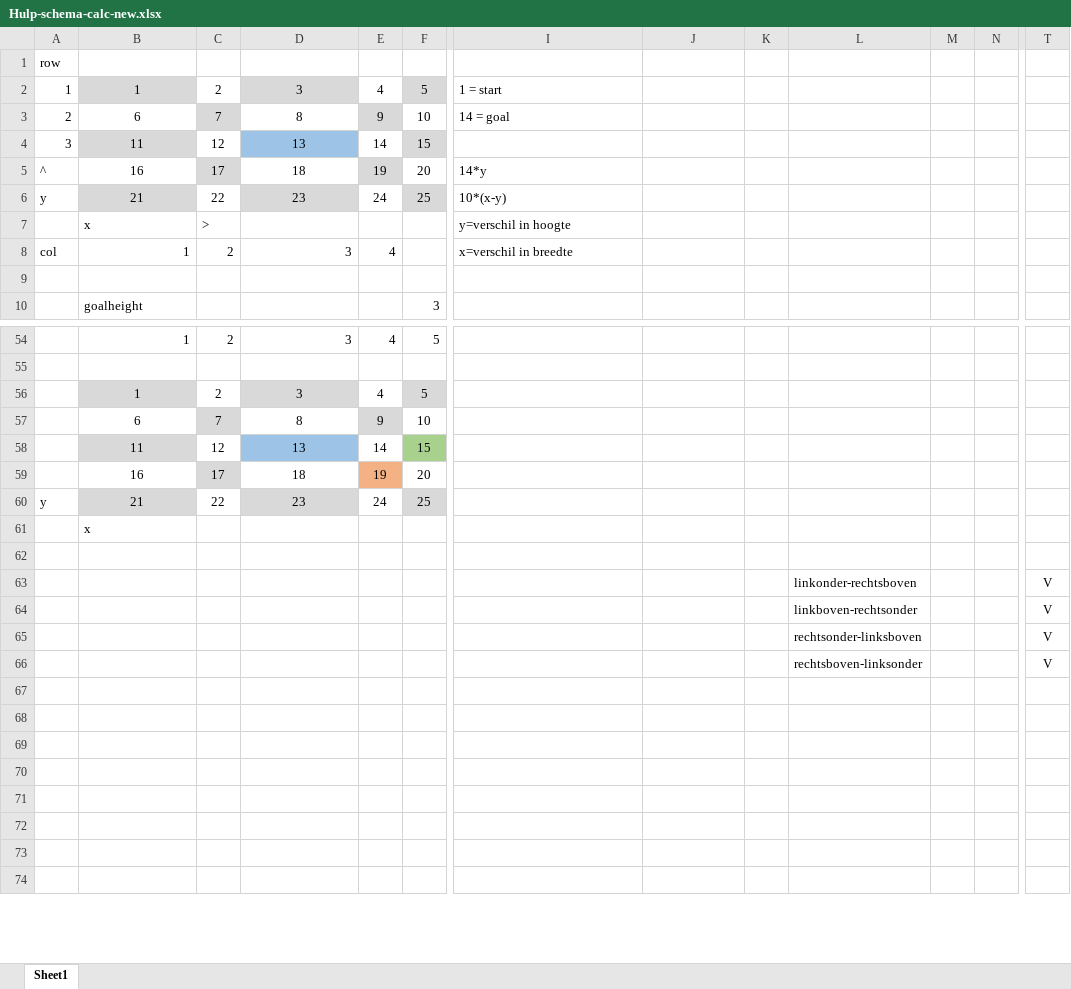
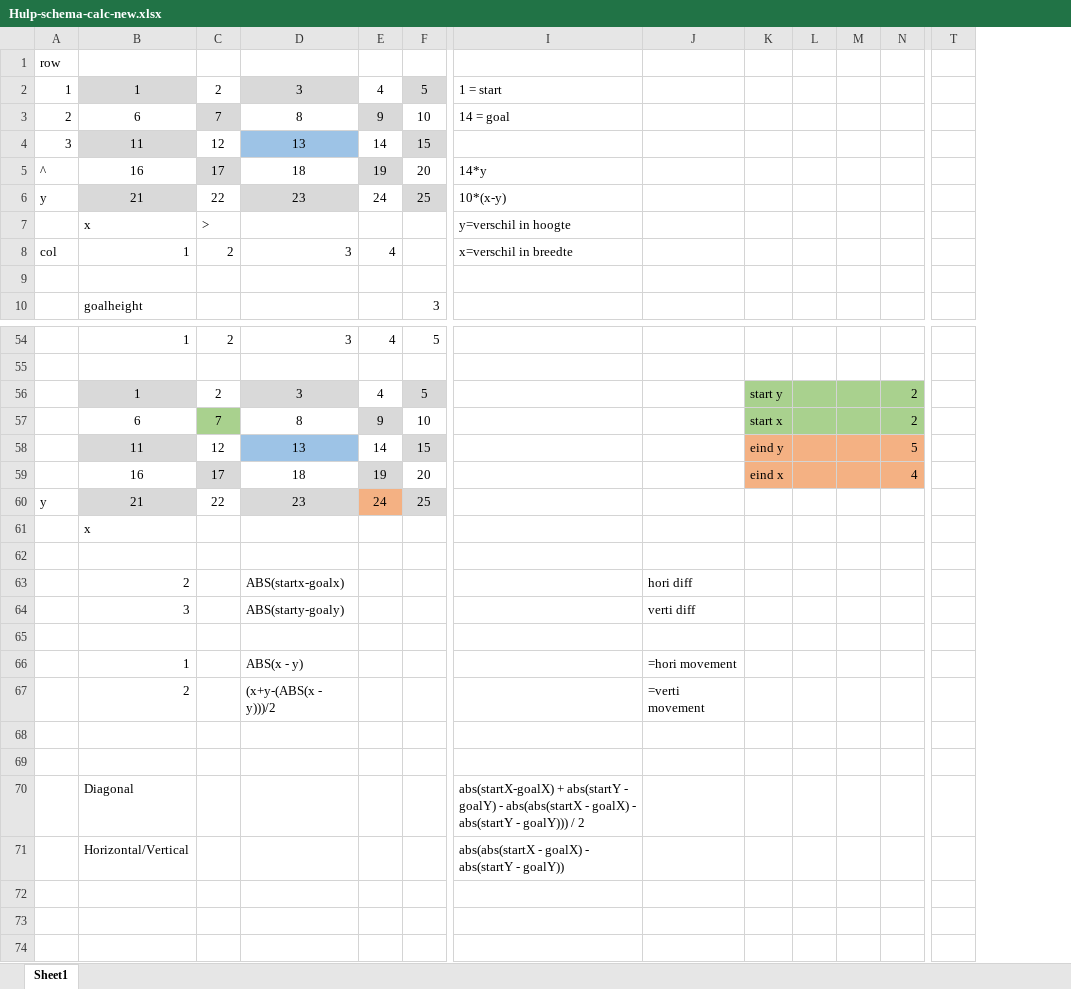
Before and after one commit to erottier/Pathingtest, an Excel workbook: Hulp-schema-calc-new.xlsx, sheet Sheet1, drawn as a sheet; only a part is shown, gaps mark what is left out; values as stored, in another font and other column widths than the file's, no borders; conditional formats not drawn; removed rows and columns are numbered as before the commit, all else as after; rows hold the shown columns only; the diff names each change by its address in the sheet, - before the commit and + after, or states it on an @@ line.

Commit message:
Excelsheet update en comment line in au3

```diff
--- a/Hulp-schema-calc-new.xlsx (sheet Sheet1)
+++ b/Hulp-schema-calc-new.xlsx (sheet Sheet1)
+column K, rows 56-59: start y | start x | eind y | eind x
-column L, row 63: linkonder-rechtsboven; rows 65-66: rechtsonder-linksboven | rechtsboven-linksonder
-L56:L57 fill: none
+L56:L57 fill: #A9D18E
-M56:N57 fill: none
+M56:N57 fill: #A9D18E
-N56:N57: (empty)
+N56:N57: 2
-C57 fill: #D9D9D9
+C57 fill: #A9D18E
-F58 fill: #A9D18E
+F58 fill: #D9D9D9
-L58:L59 fill: none
+L58:L59 fill: #F4B183
-M58:N59 fill: none
+M58:N59 fill: #F4B183
-N58: (empty)
+N58: 5
-E59 fill: #F4B183
+E59 fill: #D9D9D9
-N59: (empty)
+N59: 4
-E60 fill: none
+E60 fill: #F4B183
-B63: (empty)
+B63: 2
-D63: (empty)
+D63: ABS(startx-goalx)
-J63: (empty)
+J63: hori diff
-T63: V
+T63: (empty)
-row 64:  |  |  |  |  |  |  |  |  | linkboven-rechtsonder |  |  | V
+row 64:  | 3 |  | ABS(starty-goaly) |  |  |  | verti diff
-T65:T66: V
+T65:T66: (empty)
-B66: (empty)
+B66: 1
-D66: (empty)
+D66: ABS(x - y)
-J66: (empty)
+J66: =hori movement
+row 67:  | 2 |  | (x+y-(ABS(x - y)))/2 |  |  |  | =verti movement
-row 70: (empty)
+row 70:  | Diagonal |  |  |  |  | abs(startX-goalX) + abs(startY - goalY) - abs(abs(startX - goalX) - abs(startY - goalY))) / 2
-row 71: (empty)
+row 71:  | Horizontal/Vertical |  |  |  |  | abs(abs(startX - goalX) - abs(startY - goalY))
-row 71: (empty)
```
Also changed, not shown: 1 other file.
